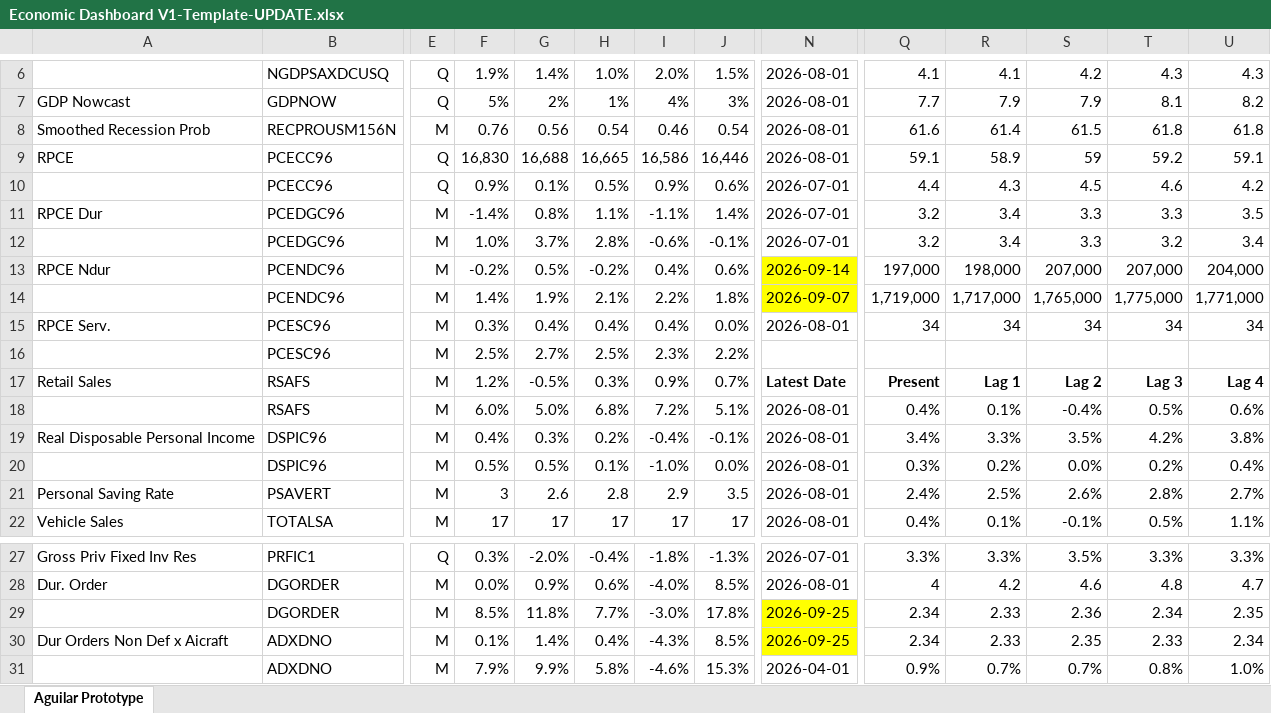
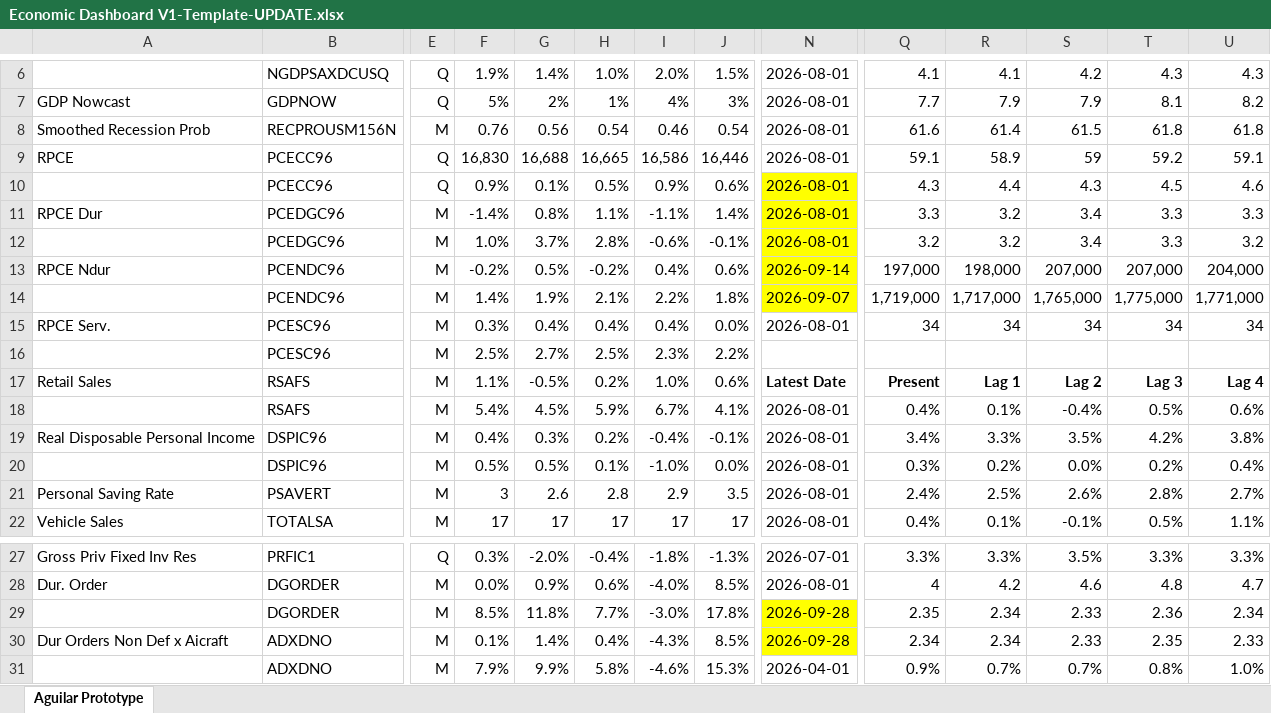
Before and after one commit to BlueMarginalist/MacroDashBoard, an Excel workbook: MacroDashboard Versions/Economic Dashboard V1-Template-UPDATE.xlsx, sheet Aguilar Prototype, drawn as a sheet; only a part is shown, gaps mark what is left out; values as stored, in another font and other column widths than the file's, no borders; the diff covers the shown part only; the diff names each change by its address in the sheet, - before the commit and + after, or states it on an @@ line.

```diff
--- a/MacroDashboard Versions/Economic Dashboard V1-Template-UPDATE.xlsx (sheet Aguilar Prototype)
+++ b/MacroDashboard Versions/Economic Dashboard V1-Template-UPDATE.xlsx (sheet Aguilar Prototype)
-N10:N12: 2026-07-01
+N10:N12: 2026-08-01
-N10:N12 fill: none
+N10:N12 fill: #FFFF00
-Q10: 4.4
+Q10: 4.3
-R10: 4.3
+R10: 4.4
-S10: 4.5
+S10: 4.3
-T10: 4.6
+T10: 4.5
-U10: 4.2
+U10: 4.6
-Q11: 3.2
+Q11: 3.3
-R11:R12: 3.4
+R11:R12: 3.2
-S11:S12: 3.3
+S11:S12: 3.4
-U11: 3.5
+U11: 3.3
-T12: 3.2
+T12: 3.3
-U12: 3.4
+U12: 3.2
-F17: 1.2%
+F17: 1.1%
-H17: 0.3%
+H17: 0.2%
-I17: 0.9%
+I17: 1.0%
-J17: 0.7%
+J17: 0.6%
-F18: 6.0%
+F18: 5.4%
-G18: 5.0%
+G18: 4.5%
-H18: 6.8%
+H18: 5.9%
-I18: 7.2%
+I18: 6.7%
-J18: 5.1%
+J18: 4.1%
-N29:N30: 2026-09-25
+N29:N30: 2026-09-28
-Q29: 2.34
+Q29: 2.35
-R29:R30: 2.33
+R29:R30: 2.34
-S29: 2.36
+S29: 2.33
-T29: 2.34
+T29: 2.36
-U29: 2.35
+U29: 2.34
-S30: 2.35
+S30: 2.33
-T30: 2.33
+T30: 2.35
-U30: 2.34
+U30: 2.33
```
Also changed, not shown: 5 edited cells elsewhere in this sheet, 6 other files.
